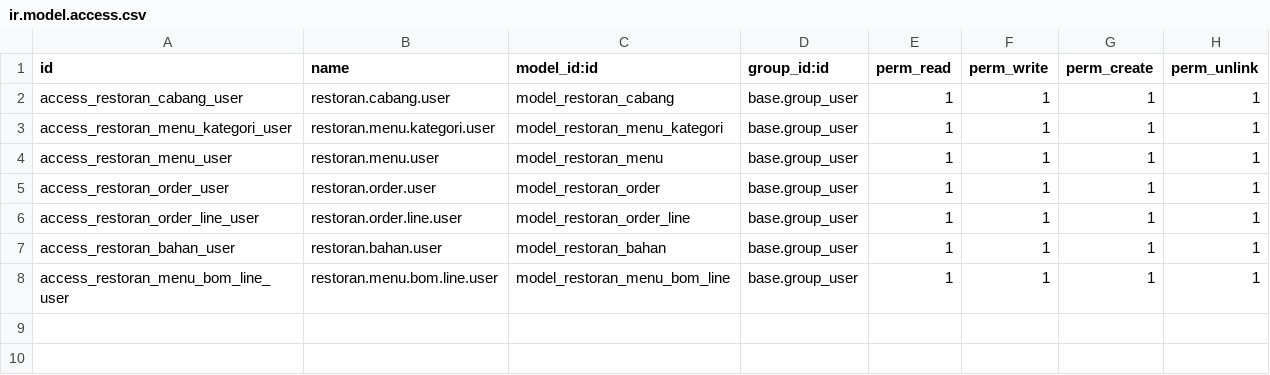
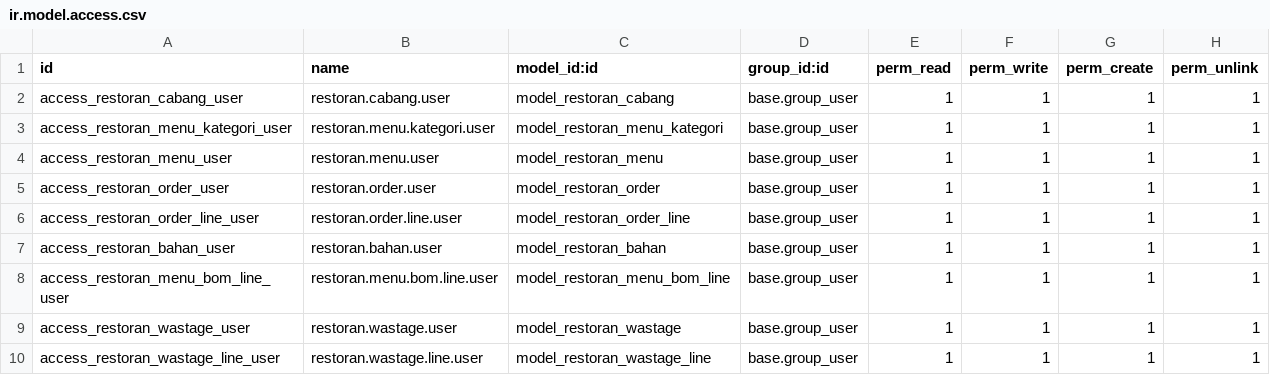
Before and after one commit to Ediw7/Odoo_Restoran, a CSV file: security/ir.model.access.csv, drawn as a sheet.

```diff
--- a/security/ir.model.access.csv
+++ b/security/ir.model.access.csv
@@ -8 +8,3 @@ access_restoran_bahan_user,restoran.bahan.user,model_restoran_bahan,base.group_u
 access_restoran_menu_bom_line_user,restoran.menu.bom.line.user,model_restoran_menu_bom_line,base.group_user,1,1,1,1
+access_restoran_wastage_user,restoran.wastage.user,model_restoran_wastage,base.group_user,1,1,1,1
+access_restoran_wastage_line_user,restoran.wastage.line.user,model_restoran_wastage_line,base.group_user,1,1,1,1
```
Also changed, not shown: 8 other files.
